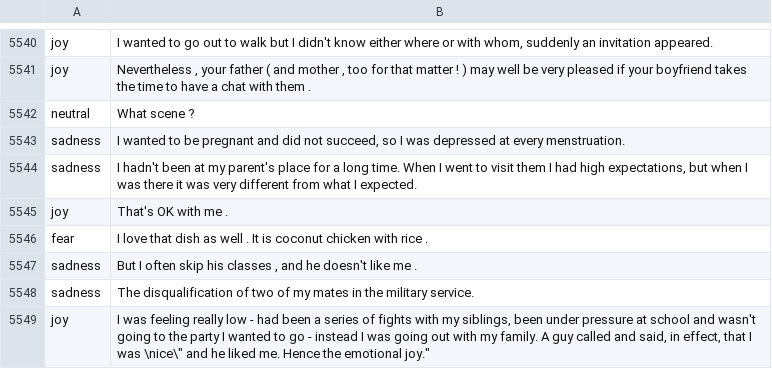
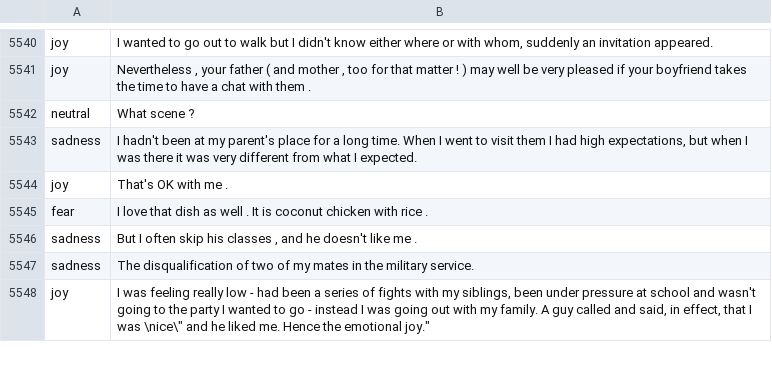
Before and after one commit to NGminecraft/This_AI_stuff-_is-making-me-lose-my-mind, a CSV file: data_train.csv, drawn as a sheet; only a part is shown, gaps mark what is left out.

Commit message:
Changes to be committed: 	modified:   data_train.csv 	modified:   reward2.py

```diff
--- a/data_train.csv
+++ b/data_train.csv
@@ -5542,3 +5542,2 @@ joy,"Nevertheless , your father ( and mother , too for that matter ! ) may well
 neutral, What scene ?
-sadness,"I wanted to be pregnant and did not succeed, so I was depressed    at every menstruation."
 sadness,"I hadn't been at my parent's place for a long time. When I went to visit them I had high expectations, but when I was there it was very different from what I expected."
```
Also changed, not shown: 1 other file.
